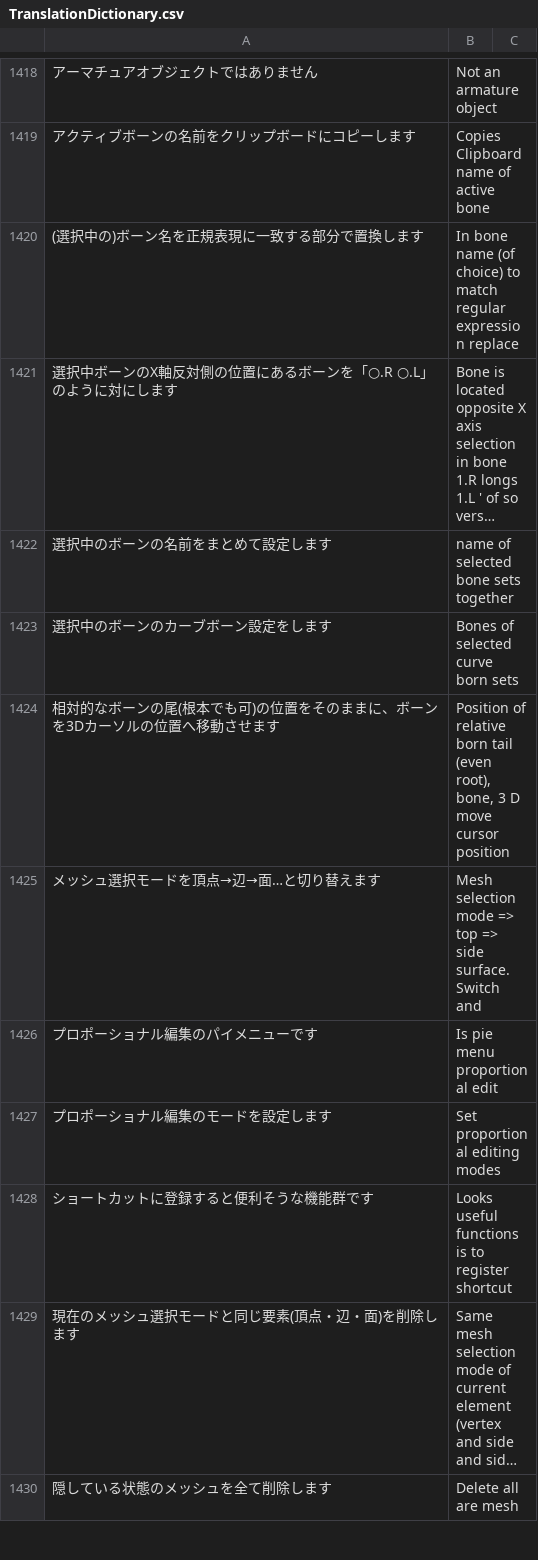
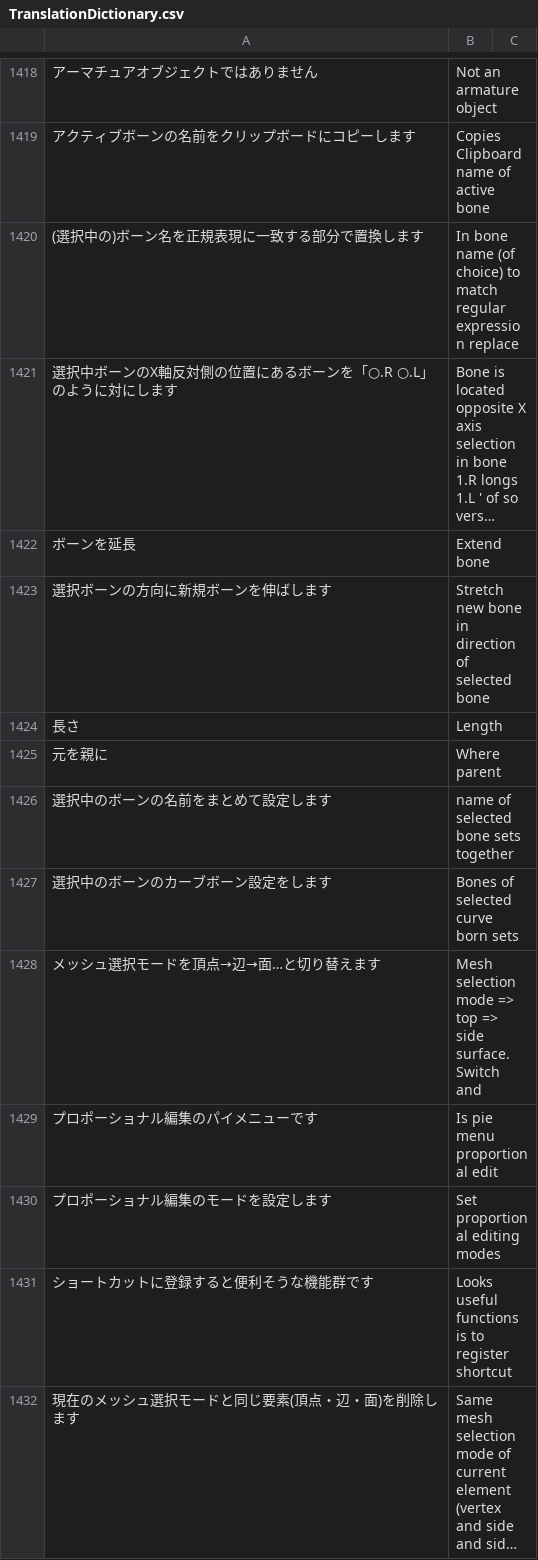
Before and after one commit to PyrokinesisStudio/Blender-Scramble-Addon, a CSV file: Scramble Addon/TranslationDictionary.csv, drawn as a sheet; only a part is shown, gaps mark what is left out; the shorter side is filled out with more unchanged rows; long unchanged cells end in …; removed rows and columns are numbered as before the commit, all else as after; the diff names each change by its address in the sheet, - before the commit and + after, or states it on an @@ line.

Commit message:
"ボーンを延長"を追加

```diff
--- a/Scramble Addon/TranslationDictionary.csv
+++ b/Scramble Addon/TranslationDictionary.csv
+row 1422: ボーンを延長 | Extend bone
+row 1423: 選択ボーンの方向に新規ボーンを伸ばします | Stretch new bone in direction of selected bone
+row 1424: 長さ | Length
+row 1425: 元を親に | Where parent
-row 1424: 相対的なボーンの尾(根本でも可)の位置をそのままに、ボーンを3Dカーソルの位置へ移動させます | Position of relative born tail (even root), bone, 3 D move cursor position
```
Also changed, not shown: 3 other files.
